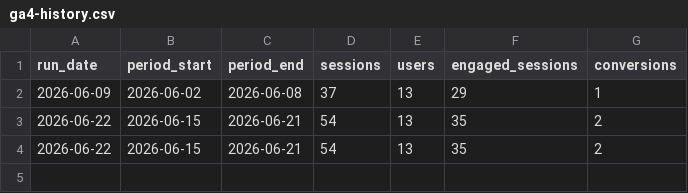
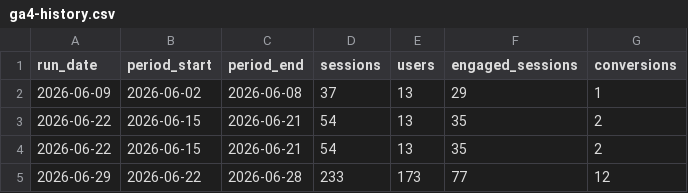
Before and after one commit to phillipwedgworth-cell/envirocare-website, a CSV file: monitoring/ga4-history.csv, drawn as a sheet.

```diff
--- a/monitoring/ga4-history.csv
+++ b/monitoring/ga4-history.csv
@@ -4 +4,2 @@ run_date,period_start,period_end,sessions,users,engaged_sessions,conversions
 2026-06-22,2026-06-15,2026-06-21,54,13,35,2
+2026-06-29,2026-06-22,2026-06-28,233,173,77,12
```
Also changed, not shown: 1 other file.
